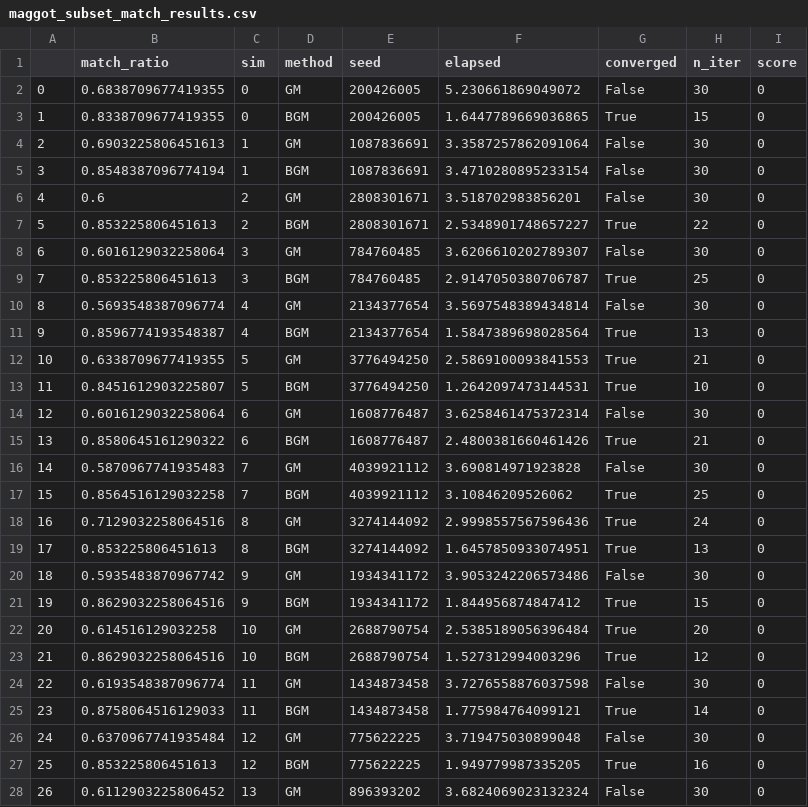
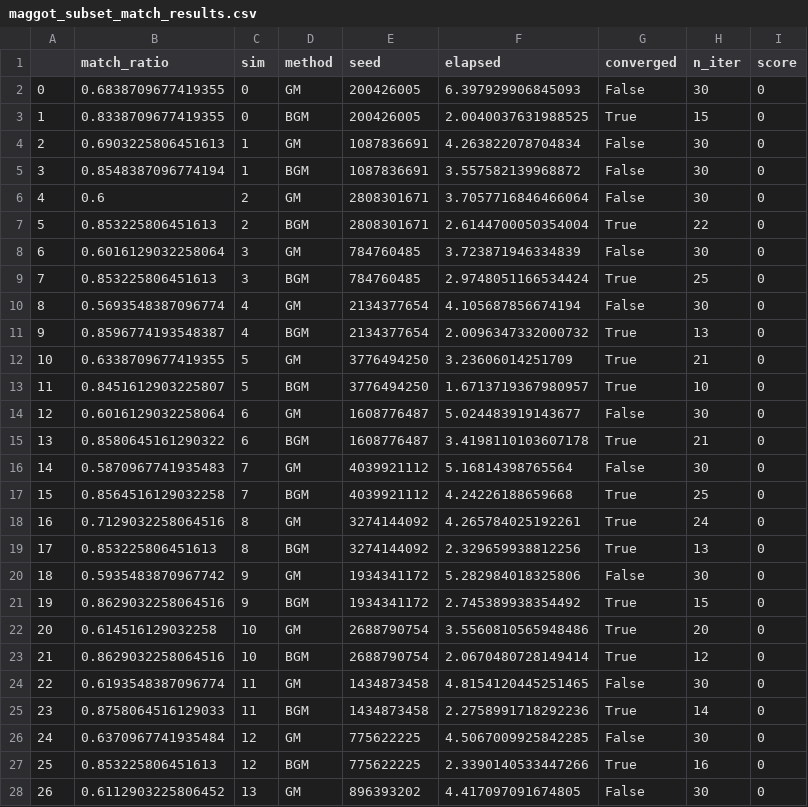
Before and after one commit to neurodata/bgm, a CSV file: results/outputs/connectomes/maggot_subset_match_results.csv, drawn as a sheet; only a part is shown; the diff covers the shown part only.

```diff
--- a/results/outputs/connectomes/maggot_subset_match_results.csv
+++ b/results/outputs/connectomes/maggot_subset_match_results.csv
@@ -1,28 +1,28 @@
 ,match_ratio,sim,method,seed,elapsed,converged,n_iter,score
-0,0.6838709677419355,0,GM,200426005,5.230661869049072,False,30,0
-1,0.8338709677419355,0,BGM,200426005,1.6447789669036865,True,15,0
-2,0.6903225806451613,1,GM,1087836691,3.3587257862091064,False,30,0
-3,0.8548387096774194,1,BGM,1087836691,3.4710280895233154,False,30,0
-4,0.6,2,GM,2808301671,3.518702983856201,False,30,0
-5,0.853225806451613,2,BGM,2808301671,2.5348901748657227,True,22,0
-6,0.6016129032258064,3,GM,784760485,3.6206610202789307,False,30,0
-7,0.853225806451613,3,BGM,784760485,2.9147050380706787,True,25,0
-8,0.5693548387096774,4,GM,2134377654,3.5697548389434814,False,30,0
-9,0.8596774193548387,4,BGM,2134377654,1.5847389698028564,True,13,0
-10,0.6338709677419355,5,GM,3776494250,2.5869100093841553,True,21,0
-11,0.8451612903225807,5,BGM,3776494250,1.2642097473144531,True,10,0
-12,0.6016129032258064,6,GM,1608776487,3.6258461475372314,False,30,0
-13,0.8580645161290322,6,BGM,1608776487,2.4800381660461426,True,21,0
-14,0.5870967741935483,7,GM,4039921112,3.690814971923828,False,30,0
-15,0.8564516129032258,7,BGM,4039921112,3.10846209526062,True,25,0
-16,0.7129032258064516,8,GM,3274144092,2.9998557567596436,True,24,0
-17,0.853225806451613,8,BGM,3274144092,1.6457850933074951,True,13,0
-18,0.5935483870967742,9,GM,1934341172,3.9053242206573486,False,30,0
-19,0.8629032258064516,9,BGM,1934341172,1.844956874847412,True,15,0
-20,0.614516129032258,10,GM,2688790754,2.5385189056396484,True,20,0
-21,0.8629032258064516,10,BGM,2688790754,1.527312994003296,True,12,0
-22,0.6193548387096774,11,GM,1434873458,3.7276558876037598,False,30,0
-23,0.8758064516129033,11,BGM,1434873458,1.775984764099121,True,14,0
-24,0.6370967741935484,12,GM,775622225,3.719475030899048,False,30,0
-25,0.853225806451613,12,BGM,775622225,1.949779987335205,True,16,0
-26,0.6112903225806452,13,GM,896393202,3.6824069023132324,False,30,0
+0,0.6838709677419355,0,GM,200426005,6.397929906845093,False,30,0
+1,0.8338709677419355,0,BGM,200426005,2.0040037631988525,True,15,0
+2,0.6903225806451613,1,GM,1087836691,4.263822078704834,False,30,0
+3,0.8548387096774194,1,BGM,1087836691,3.557582139968872,False,30,0
+4,0.6,2,GM,2808301671,3.7057716846466064,False,30,0
+5,0.853225806451613,2,BGM,2808301671,2.6144700050354004,True,22,0
+6,0.6016129032258064,3,GM,784760485,3.723871946334839,False,30,0
+7,0.853225806451613,3,BGM,784760485,2.9748051166534424,True,25,0
+8,0.5693548387096774,4,GM,2134377654,4.105687856674194,False,30,0
+9,0.8596774193548387,4,BGM,2134377654,2.0096347332000732,True,13,0
+10,0.6338709677419355,5,GM,3776494250,3.23606014251709,True,21,0
+11,0.8451612903225807,5,BGM,3776494250,1.6713719367980957,True,10,0
+12,0.6016129032258064,6,GM,1608776487,5.024483919143677,False,30,0
+13,0.8580645161290322,6,BGM,1608776487,3.4198110103607178,True,21,0
+14,0.5870967741935483,7,GM,4039921112,5.16814398765564,False,30,0
+15,0.8564516129032258,7,BGM,4039921112,4.24226188659668,True,25,0
+16,0.7129032258064516,8,GM,3274144092,4.265784025192261,True,24,0
+17,0.853225806451613,8,BGM,3274144092,2.329659938812256,True,13,0
+18,0.5935483870967742,9,GM,1934341172,5.282984018325806,False,30,0
+19,0.8629032258064516,9,BGM,1934341172,2.745389938354492,True,15,0
+20,0.614516129032258,10,GM,2688790754,3.5560810565948486,True,20,0
+21,0.8629032258064516,10,BGM,2688790754,2.0670480728149414,True,12,0
+22,0.6193548387096774,11,GM,1434873458,4.8154120445251465,False,30,0
+23,0.8758064516129033,11,BGM,1434873458,2.2758991718292236,True,14,0
+24,0.6370967741935484,12,GM,775622225,4.5067009925842285,False,30,0
+25,0.853225806451613,12,BGM,775622225,2.3390140533447266,True,16,0
+26,0.6112903225806452,13,GM,896393202,4.417097091674805,False,30,0
```
Also changed, not shown: 73 edited cells elsewhere in this file, results/outputs/connectomes/herm_chem_match_results.csv, results/outputs/connectomes/male_chem_match_results.csv, 25 other files.
